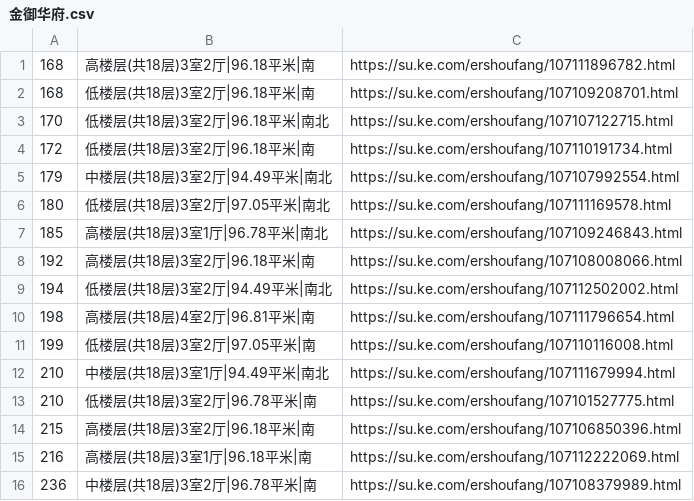
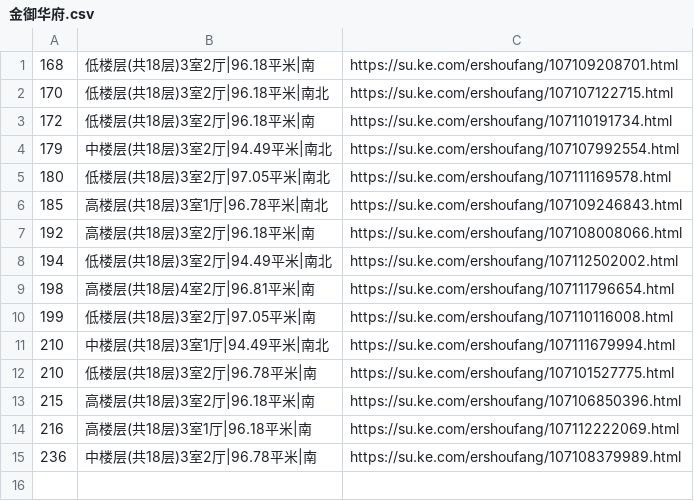
Before and after one commit to mengke1028/keke_git, a CSV file: 金御华府.csv, drawn as a sheet.

Commit message:
jiknyu

```diff
--- a/金御华府.csv
+++ b/金御华府.csv
@@ -1,2 +1 @@
-168,高楼层(共18层)3室2厅|96.18平米|南,https://su.ke.com/ershoufang/107111896782.html
 168,低楼层(共18层)3室2厅|96.18平米|南,https://su.ke.com/ershoufang/107109208701.html
```
